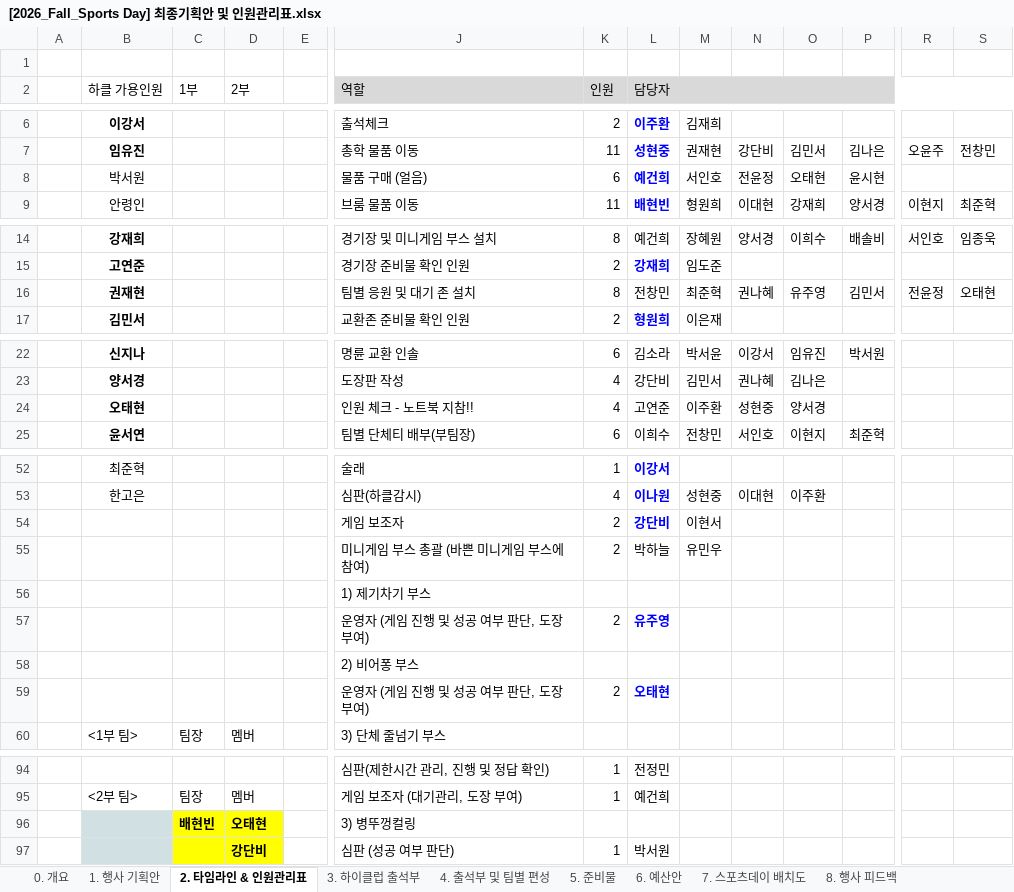
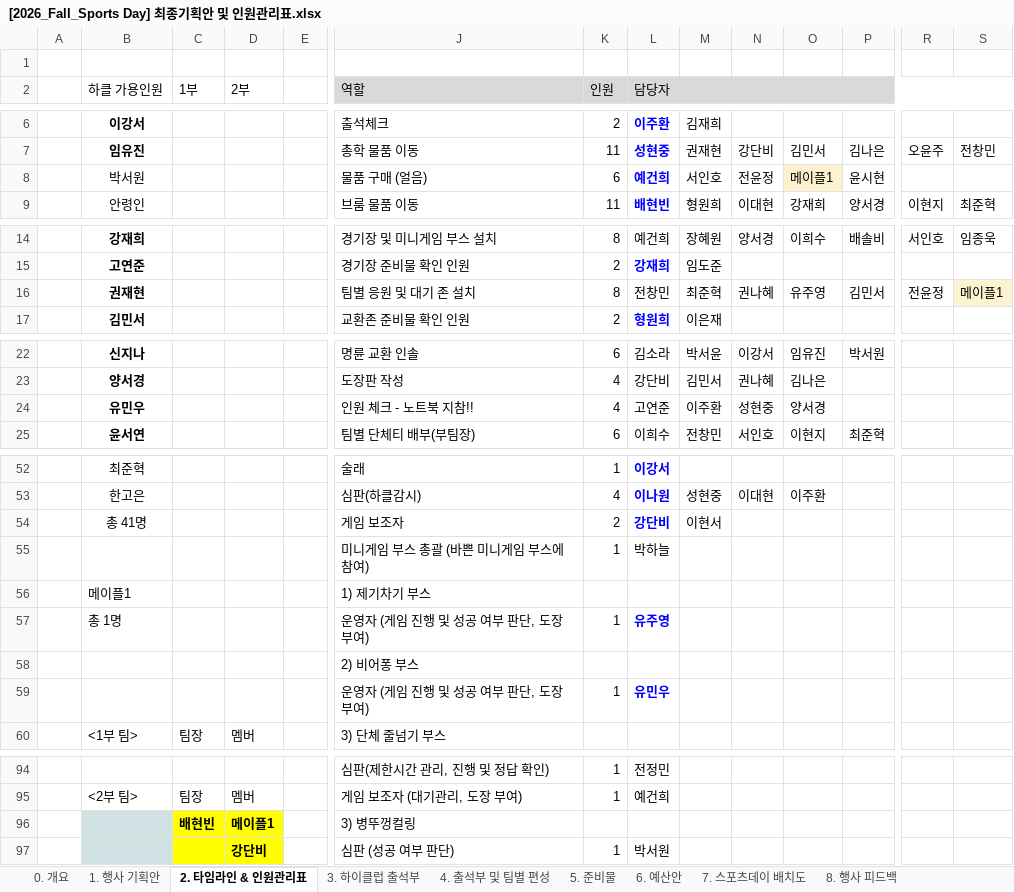
Before and after one commit to F10W3R-13/sportsday-hub, an Excel workbook: 26-2 Sports Day/[2026_Fall_Sports Day] 최종기획안 및 인원관리표.xlsx, sheet 2. 타임라인 & 인원관리표, drawn as a sheet; only a part is shown, gaps mark what is left out; values as stored, in another font and other column widths than the file's, no borders; charts and pictures and conditional formats not drawn; removed rows and columns are numbered as before the commit, all else as after; rows hold the shown columns only; the diff names each change by its address in the sheet, - before the commit and + after, or states it on an @@ line.

Commit message:
sync: 드라이브 → 로컬 스냅샷 (1건 갱신)
- 26-2 Sports Day/[2026_Fall_Sports Day] 최종기획안 및 인원관리표.xlsx: 4건 변경 · 1건 제외

```diff
--- a/26-2 Sports Day/[2026_Fall_Sports Day] 최종기획안 및 인원관리표.xlsx (sheet 2. 타임라인 & 인원관리표)
+++ b/26-2 Sports Day/[2026_Fall_Sports Day] 최종기획안 및 인원관리표.xlsx (sheet 2. 타임라인 & 인원관리표)
-O8: 오태현
+O8: 메이플1
-O8 fill: none
+O8 fill: #FDF2D0
-S16: 오태현
+S16: 메이플1
-S16 fill: none
+S16 fill: #FDF2D0
-B24 (하클 가용인원): 오태현
+B24 (하클 가용인원): 유민우
-B54 (하클 가용인원): (empty)
+B54 (하클 가용인원): 총 41명
-K55 (인원): 2
+K55 (인원): 1
-M55: 유민우
+M55: (empty)
-B56 (하클 가용인원): (empty)
+B56 (하클 가용인원): 메이플1
-B57 (하클 가용인원): (empty)
+B57 (하클 가용인원): 총 1명
-K57 (인원): 2
+K57 (인원): 1
-row 59:  |  |  |  |  | 운영자 (게임 진행 및 성공 여부 판단, 도장부여) | 2 | 오태현
+row 59:  |  |  |  |  | 운영자 (게임 진행 및 성공 여부 판단, 도장부여) | 1 | 유민우
-D96 (2부): 오태현
+D96 (2부): 메이플1
```
Also changed, not shown: sheet 3. 하이클럽 출석부, sheet 4. 출석부 및 팀별 편성, 1 other file.
